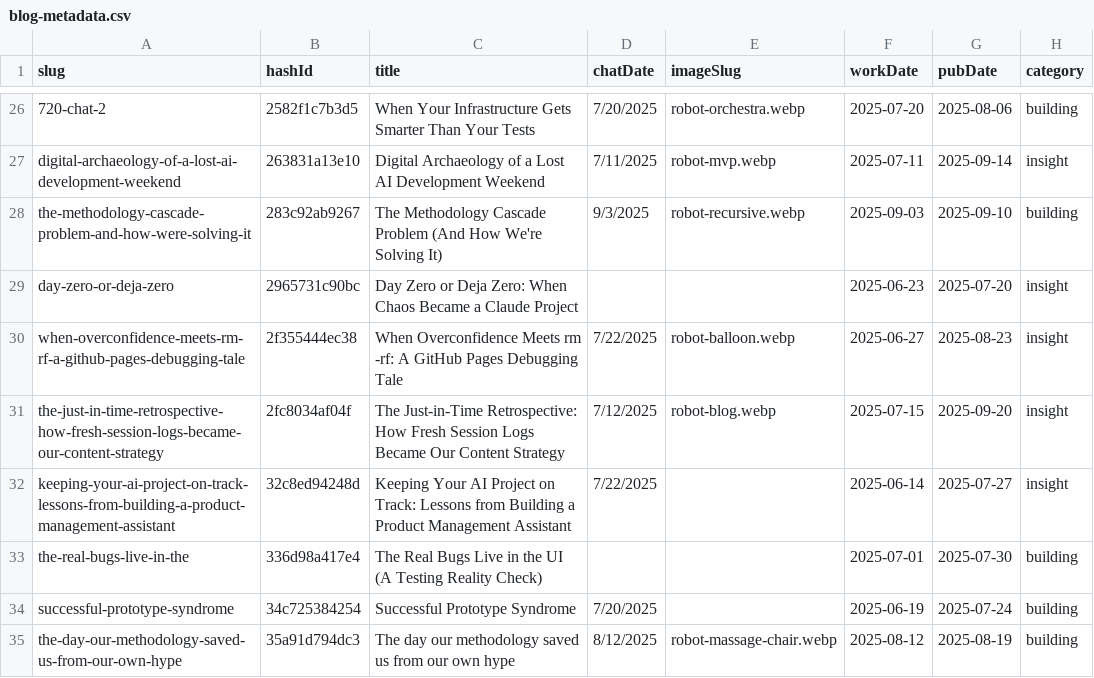
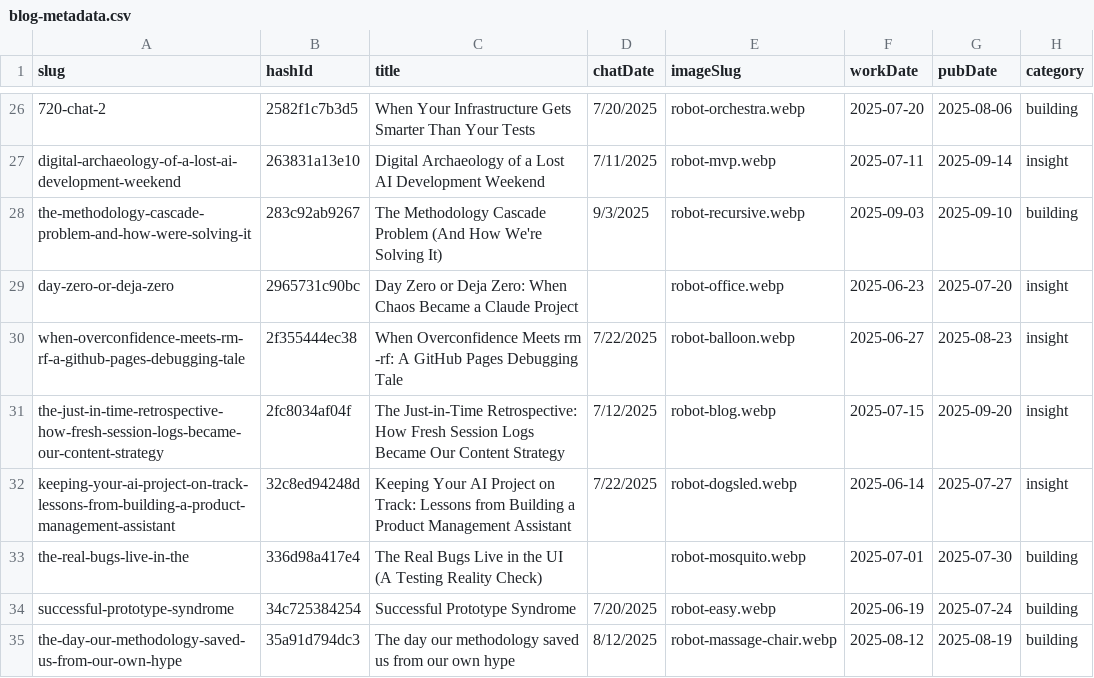
Before and after one commit to mediajunkie/piper-morgan-website, a CSV file: data/blog-metadata.csv, drawn as a sheet; only a part is shown, gaps mark what is left out; the diff covers the shown part only; the diff names each change by its address in the sheet, - before the commit and + after, or states it on an @@ line.

```diff
--- a/data/blog-metadata.csv
+++ b/data/blog-metadata.csv
-E29 (imageSlug): (empty)
+E29 (imageSlug): robot-office.webp
-E32 (imageSlug): (empty)
+E32 (imageSlug): robot-dogsled.webp
-E33 (imageSlug): (empty)
+E33 (imageSlug): robot-mosquito.webp
-E34 (imageSlug): (empty)
+E34 (imageSlug): robot-easy.webp
```
Also changed, not shown: 30 edited cells elsewhere in this file.
